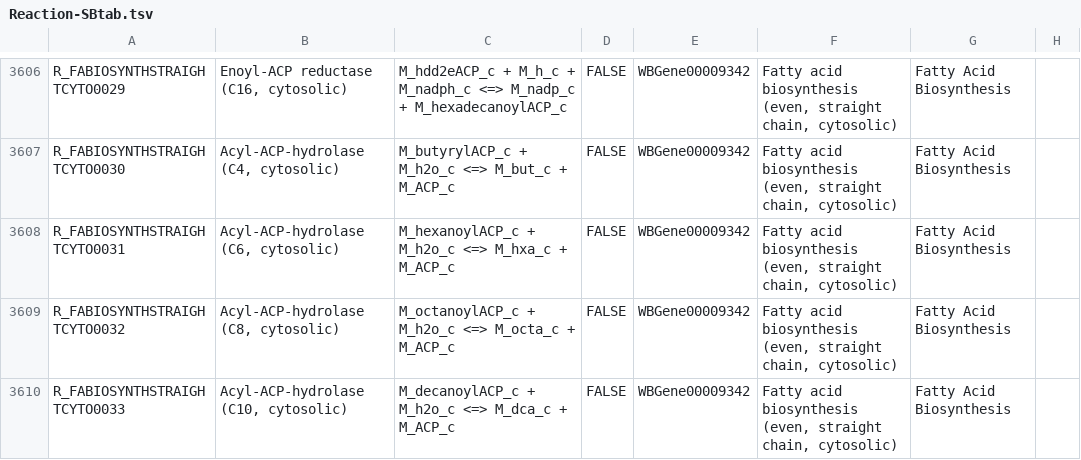
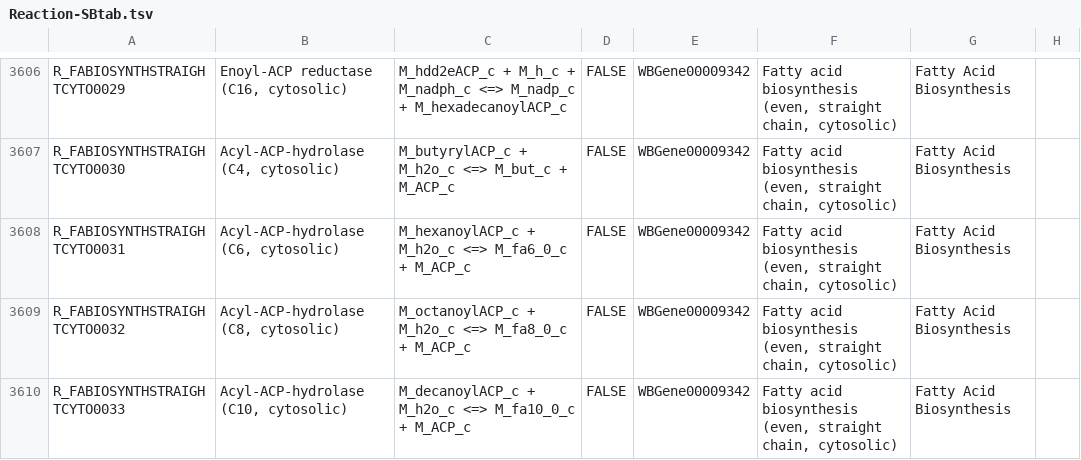
Before and after one commit to wormjam-consortium/wormjam, a TSV file: model_versions/2019-08-15_draft/SBtab/tsv/Reaction-SBtab.tsv, drawn as a sheet; only a part is shown, gaps mark what is left out; the diff covers the shown part only; the diff names each change by its address in the sheet, - before the commit and + after, or states it on an @@ line.

```diff
--- a/model_versions/2019-08-15_draft/SBtab/tsv/Reaction-SBtab.tsv
+++ b/model_versions/2019-08-15_draft/SBtab/tsv/Reaction-SBtab.tsv
-C3608: …M_h2o_c <=> M_hxa_c + M_ACP_c
+C3608: …M_h2o_c <=> M_fa6_0_c + M_ACP_c
-C3609: …M_h2o_c <=> M_octa_c + M_ACP_c
+C3609: …M_h2o_c <=> M_fa8_0_c + M_ACP_c
-C3610: …M_h2o_c <=> M_dca_c + M_ACP_c
+C3610: …M_h2o_c <=> M_fa10_0_c + M_ACP_c
```
Also changed, not shown: 89 edited cells elsewhere in this file, 2 other files.
